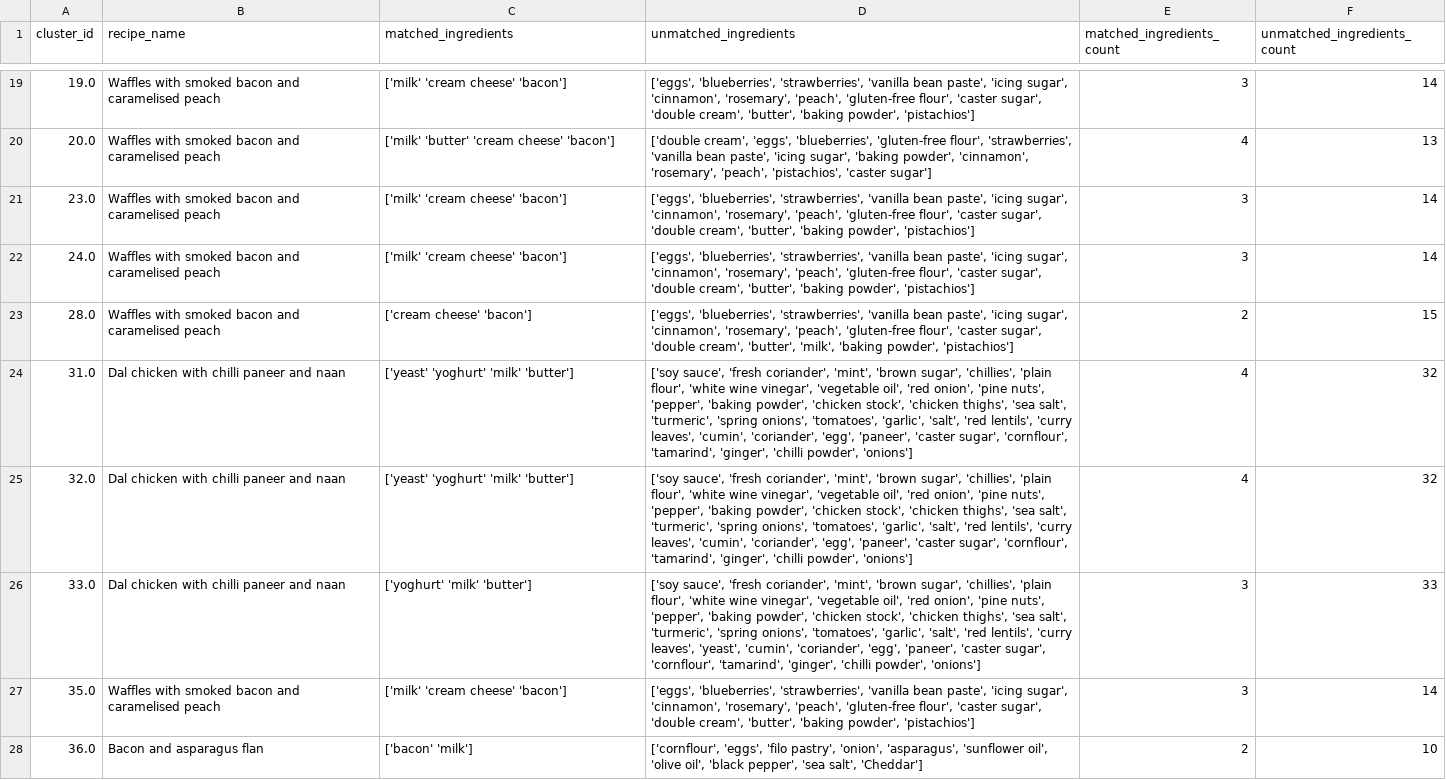
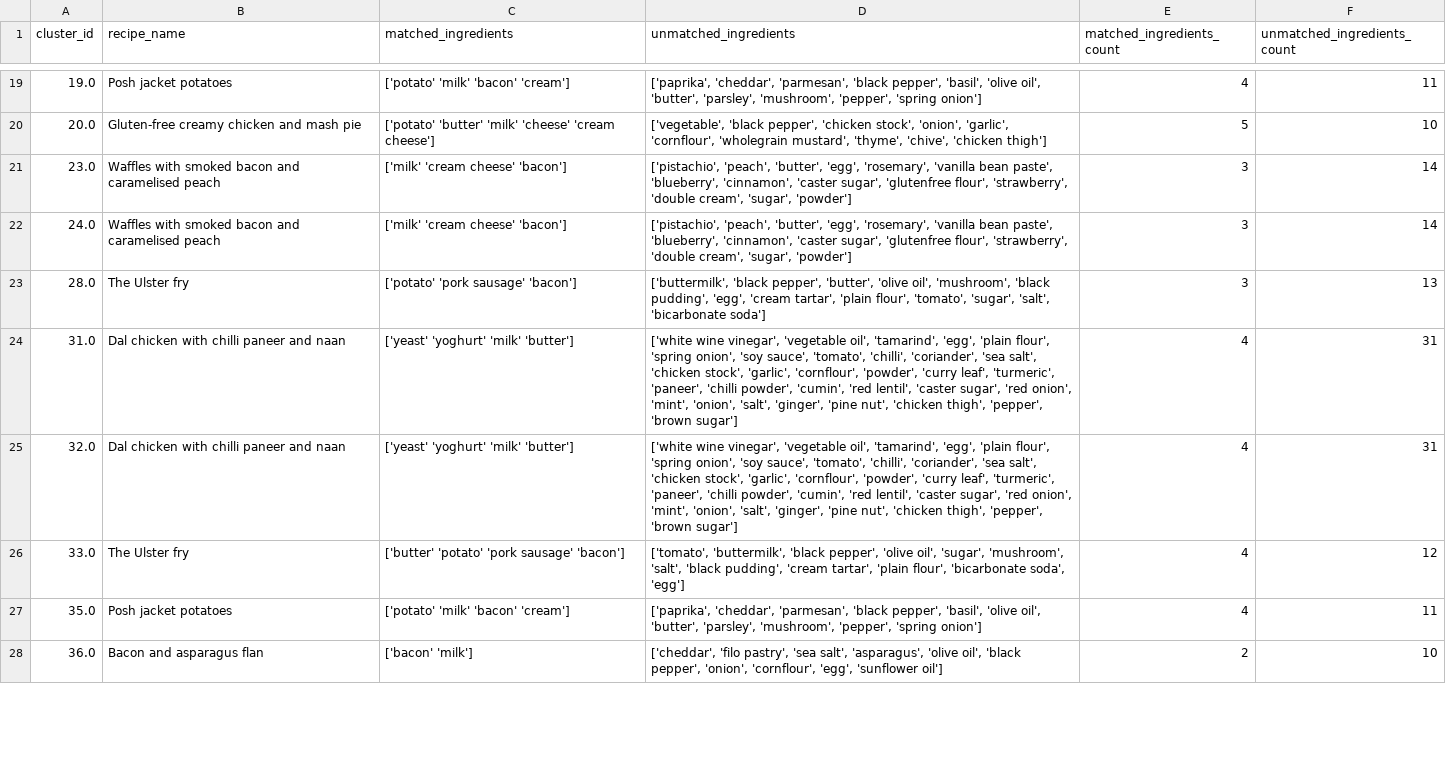
Before and after one commit to AfonsoCunha22/ComputationalToolsProject, a CSV file: data/final_counts.csv, drawn as a sheet; only a part is shown, gaps mark what is left out; the diff covers the shown part only; the diff names each change by its address in the sheet, - before the commit and + after, or states it on an @@ line.

```diff
--- a/data/final_counts.csv
+++ b/data/final_counts.csv
-B19 (recipe_name): Waffles with smoked bacon and caramelised peach
+B19 (recipe_name): Posh jacket potatoes
-C19 (matched_ingredients): ['milk' 'cream cheese' 'bacon']
+C19 (matched_ingredients): ['potato' 'milk' 'bacon' 'cream']
-D19 (unmatched_ingredients): ['eggs', 'blueberries', 'strawberries', 'vanilla bean paste', 'icing sugar', 'cinnamon', 'rosemary', 'peach', 'gluten-free flour', 'caster sugar', 'double cream', 'butter', 'baking powder', 'pistachios']
+D19 (unmatched_ingredients): ['paprika', 'cheddar', 'parmesan', 'black pepper', 'basil', 'olive oil', 'butter', 'parsley', 'mushroom', 'pepper', 'spring onion']
-E19 (matched_ingredients_count): 3
+E19 (matched_ingredients_count): 4
-F19 (unmatched_ingredients_count): 14
+F19 (unmatched_ingredients_count): 11
-B20 (recipe_name): Waffles with smoked bacon and caramelised peach
+B20 (recipe_name): Gluten-free creamy chicken and mash pie
-C20 (matched_ingredients): ['milk' 'butter' 'cream cheese' 'bacon']
+C20 (matched_ingredients): ['potato' 'butter' 'milk' 'cheese' 'cream cheese']
-D20 (unmatched_ingredients): ['double cream', 'eggs', 'blueberries', 'gluten-free flour', 'strawberries', 'vanilla bean paste', 'icing sugar', 'baking powder', 'cinnamon', 'rosemary', 'peach', 'pistachios', 'caster sugar']
+D20 (unmatched_ingredients): ['vegetable', 'black pepper', 'chicken stock', 'onion', 'garlic', 'cornflour', 'wholegrain mustard', 'thyme', 'chive', 'chicken thigh']
-E20 (matched_ingredients_count): 4
+E20 (matched_ingredients_count): 5
-F20 (unmatched_ingredients_count): 13
+F20 (unmatched_ingredients_count): 10
-D21:D22 (unmatched_ingredients): ['eggs', 'blueberries', 'strawberries', 'vanilla bean paste', 'icing sugar', 'cinnamon', 'rosemary', 'peach', 'gluten-free flour', 'caster sugar', 'double cream', 'butter', 'baking powder', 'pistachios']
+D21:D22 (unmatched_ingredients): ['pistachio', 'peach', 'butter', 'egg', 'rosemary', 'vanilla bean paste', 'blueberry', 'cinnamon', 'caster sugar', 'glutenfree flour', 'strawberry', 'double cream', 'sugar', 'powder']
-B23 (recipe_name): Waffles with smoked bacon and caramelised peach
+B23 (recipe_name): The Ulster fry
-C23 (matched_ingredients): ['cream cheese' 'bacon']
+C23 (matched_ingredients): ['potato' 'pork sausage' 'bacon']
-D23 (unmatched_ingredients): ['eggs', 'blueberries', 'strawberries', 'vanilla bean paste', 'icing sugar', 'cinnamon', 'rosemary', 'peach', 'gluten-free flour', 'caster sugar', 'double cream', 'butter', 'milk', 'baking powder', 'pistachios']
+D23 (unmatched_ingredients): ['buttermilk', 'black pepper', 'butter', 'olive oil', 'mushroom', 'black pudding', 'egg', 'cream tartar', 'plain flour', 'tomato', 'sugar', 'salt', 'bicarbonate soda']
-E23 (matched_ingredients_count): 2
+E23 (matched_ingredients_count): 3
-F23 (unmatched_ingredients_count): 15
+F23 (unmatched_ingredients_count): 13
-D24:D25 (unmatched_ingredients): ['soy sauce', 'fresh coriander', 'mint', 'brown sugar', 'chillies', 'plain flour', 'white wine vinegar', 'vegetable oil', 'red onion', 'pine nuts', 'pepper', 'baking powder', 'chicken stock', 'chicken thighs', 'sea salt', 'turmeric', 'spring onions', 'tomatoes', 'garlic', 'salt', 'red lentils', 'curry leaves', 'cumin', 'coriander', 'egg', 'paneer', 'caster sugar', 'cornflour', 'tamarind', 'ginger', 'chilli powder', 'onions']
+D24:D25 (unmatched_ingredients): ['white wine vinegar', 'vegetable oil', 'tamarind', 'egg', 'plain flour', 'spring onion', 'soy sauce', 'tomato', 'chilli', 'coriander', 'sea salt', 'chicken stock', 'garlic', 'cornflour', 'powder', 'curry leaf', 'turmeric', 'paneer', 'chilli powder', 'cumin', 'red lentil', 'caster sugar', 'red onion', 'mint', 'onion', 'salt', 'ginger', 'pine nut', 'chicken thigh', 'pepper', 'brown sugar']
-F24:F25 (unmatched_ingredients_count): 32
+F24:F25 (unmatched_ingredients_count): 31
-B26 (recipe_name): Dal chicken with chilli paneer and naan
+B26 (recipe_name): The Ulster fry
-C26 (matched_ingredients): ['yoghurt' 'milk' 'butter']
+C26 (matched_ingredients): ['butter' 'potato' 'pork sausage' 'bacon']
-D26 (unmatched_ingredients): ['soy sauce', 'fresh coriander', 'mint', 'brown sugar', 'chillies', 'plain flour', 'white wine vinegar', 'vegetable oil', 'red onion', 'pine nuts', 'pepper', 'baking powder', 'chicken stock', 'chicken thighs', 'sea salt', 'turmeric', 'spring onions', 'tomatoes', 'garlic', 'salt', 'red lentils', 'curry leaves', 'yeast', 'cumin', 'coriander', 'egg', 'paneer', 'caster sugar', 'cornflour', 'tamarind', 'ginger', 'chilli powder', 'onions']
+D26 (unmatched_ingredients): ['tomato', 'buttermilk', 'black pepper', 'olive oil', 'sugar', 'mushroom', 'salt', 'black pudding', 'cream tartar', 'plain flour', 'bicarbonate soda', 'egg']
-E26:E27 (matched_ingredients_count): 3
+E26:E27 (matched_ingredients_count): 4
-F26 (unmatched_ingredients_count): 33
+F26 (unmatched_ingredients_count): 12
-B27 (recipe_name): Waffles with smoked bacon and caramelised peach
+B27 (recipe_name): Posh jacket potatoes
-C27 (matched_ingredients): ['milk' 'cream cheese' 'bacon']
+C27 (matched_ingredients): ['potato' 'milk' 'bacon' 'cream']
-D27 (unmatched_ingredients): ['eggs', 'blueberries', 'strawberries', 'vanilla bean paste', 'icing sugar', 'cinnamon', 'rosemary', 'peach', 'gluten-free flour', 'caster sugar', 'double cream', 'butter', 'baking powder', 'pistachios']
+D27 (unmatched_ingredients): ['paprika', 'cheddar', 'parmesan', 'black pepper', 'basil', 'olive oil', 'butter', 'parsley', 'mushroom', 'pepper', 'spring onion']
-F27 (unmatched_ingredients_count): 14
+F27 (unmatched_ingredients_count): 11
-D28 (unmatched_ingredients): ['cornflour', 'eggs', 'filo pastry', 'onion', 'asparagus', 'sunflower oil', 'olive oil', 'black pepper', 'sea salt', 'Cheddar']
+D28 (unmatched_ingredients): ['cheddar', 'filo pastry', 'sea salt', 'asparagus', 'olive oil', 'black pepper', 'onion', 'cornflour', 'egg', 'sunflower oil']
```
Also changed, not shown: 1 added row and 160 edited cells elsewhere in this file, 2 other files.
